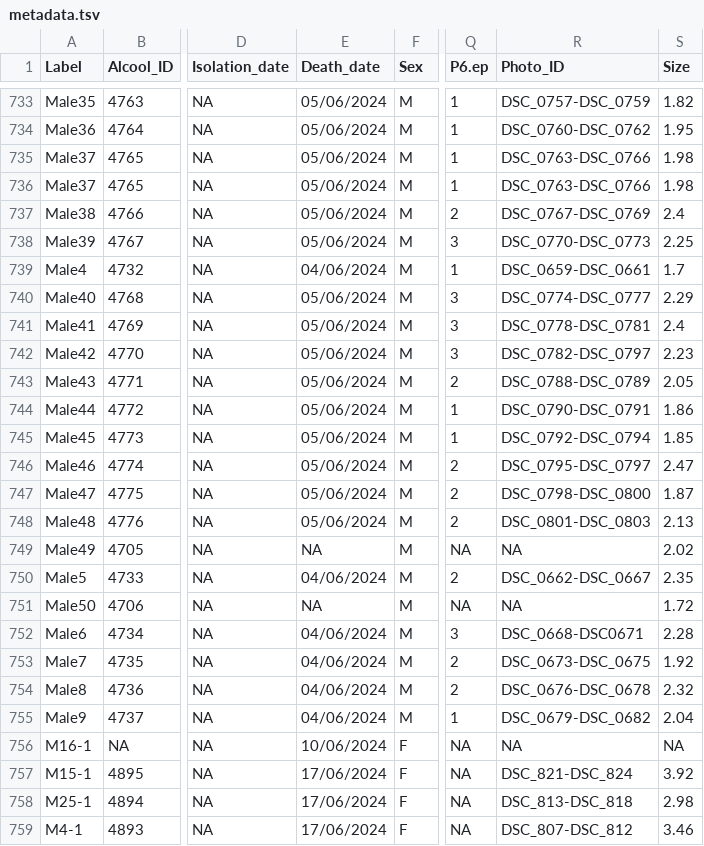
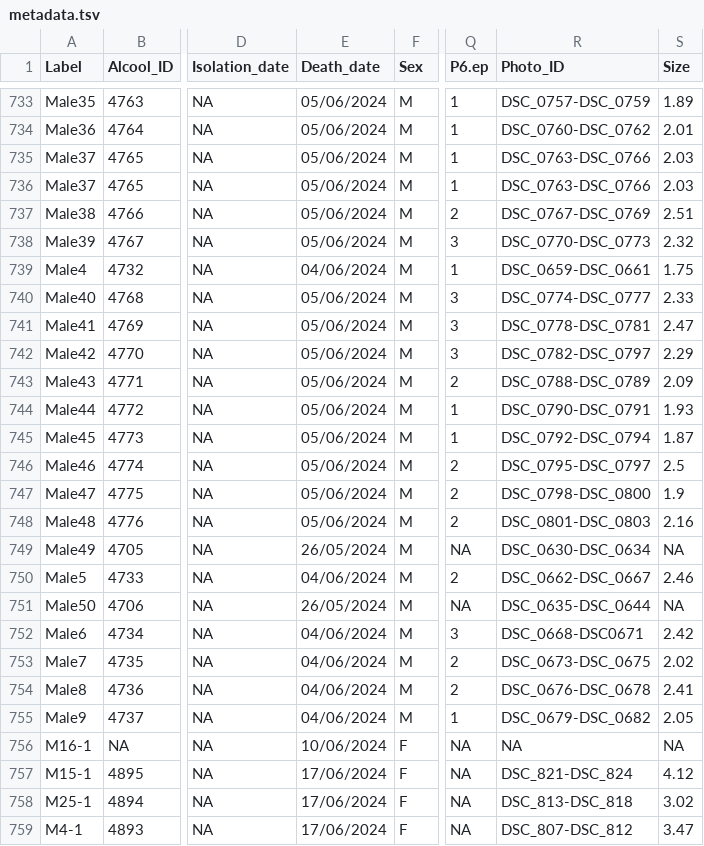
Before and after one commit to PAJOT-Basile/Multiple_choice_experiment, a TSV file: Associated_data/metadata.tsv, drawn as a sheet; only a part is shown, gaps mark what is left out; the diff covers the shown part only; the diff names each change by its address in the sheet, - before the commit and + after, or states it on an @@ line.

```diff
--- a/Associated_data/metadata.tsv
+++ b/Associated_data/metadata.tsv
-S733 (Size): 1.82
+S733 (Size): 1.89
-S734 (Size): 1.95
+S734 (Size): 2.01
-S735:S736 (Size): 1.98
+S735:S736 (Size): 2.03
-S737 (Size): 2.4
+S737 (Size): 2.51
-S738 (Size): 2.25
+S738 (Size): 2.32
-S739 (Size): 1.7
+S739 (Size): 1.75
-S740 (Size): 2.29
+S740 (Size): 2.33
-S741 (Size): 2.4
+S741 (Size): 2.47
-S742 (Size): 2.23
+S742 (Size): 2.29
-S743 (Size): 2.05
+S743 (Size): 2.09
-S744 (Size): 1.86
+S744 (Size): 1.93
-S745 (Size): 1.85
+S745 (Size): 1.87
-S746 (Size): 2.47
+S746 (Size): 2.5
-S747 (Size): 1.87
+S747 (Size): 1.9
-S748 (Size): 2.13
+S748 (Size): 2.16
-E749 (Death_date): NA
+E749 (Death_date): 26/05/2024
-R749 (Photo_ID): NA
+R749 (Photo_ID): DSC_0630-DSC_0634
-S749 (Size): 2.02
+S749 (Size): NA
-S750 (Size): 2.35
+S750 (Size): 2.46
-E751 (Death_date): NA
+E751 (Death_date): 26/05/2024
-R751 (Photo_ID): NA
+R751 (Photo_ID): DSC_0635-DSC_0644
-S751 (Size): 1.72
+S751 (Size): NA
-S752 (Size): 2.28
+S752 (Size): 2.42
-S753 (Size): 1.92
+S753 (Size): 2.02
-S754 (Size): 2.32
+S754 (Size): 2.41
-S755 (Size): 2.04
+S755 (Size): 2.05
-S757 (Size): 3.92
+S757 (Size): 4.12
-S758 (Size): 2.98
+S758 (Size): 3.02
-S759 (Size): 3.46
+S759 (Size): 3.47
```
Also changed, not shown: 74 edited cells elsewhere in this file, 19 other files.
